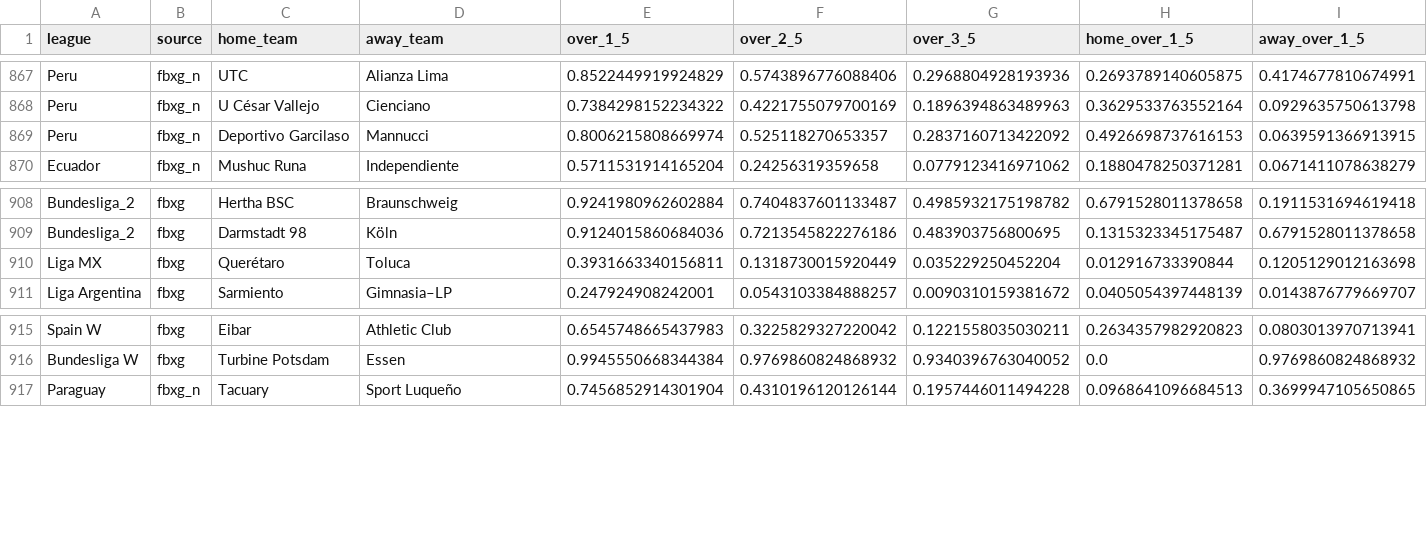
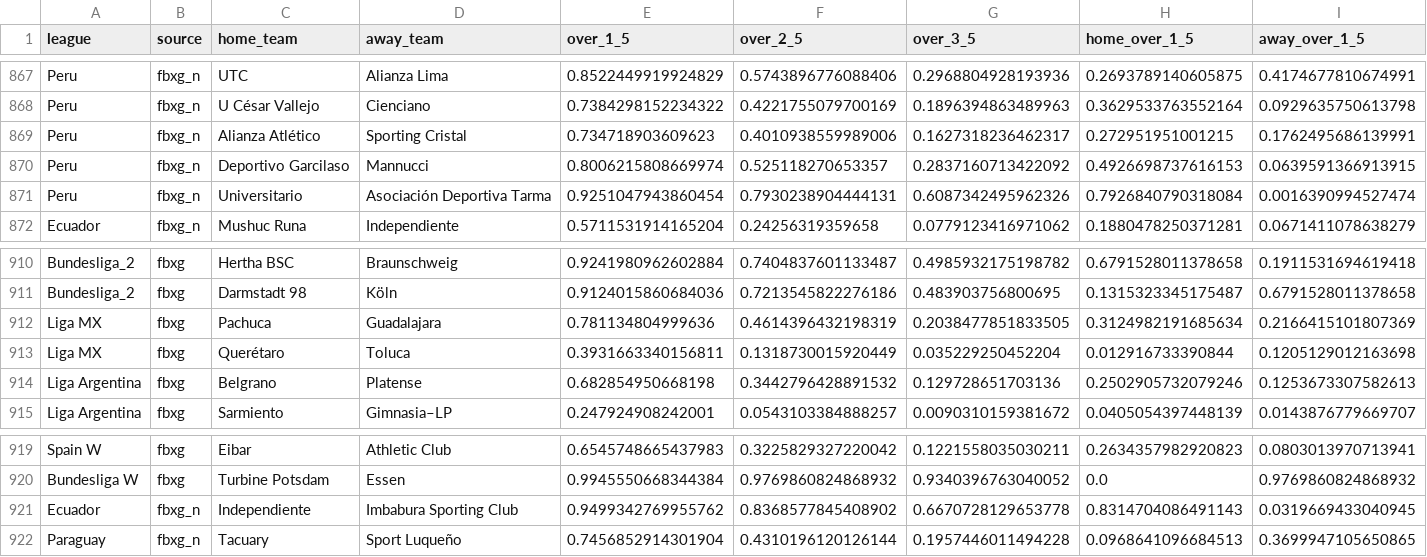
Before and after one commit to enzovillafuerte/FootballPredictor-V2.0, a CSV file: HistoricalLoadRecords.csv, drawn as a sheet; only a part is shown, gaps mark what is left out; rows hold the shown columns only; the diff names each change by its address in the sheet, - before the commit and + after, or states it on an @@ line.

Commit message:
Edits Code for Incremental Load
Still need to scale it up for other leagues. not only EPL.

```diff
--- a/HistoricalLoadRecords.csv
+++ b/HistoricalLoadRecords.csv
+row 869: Peru | fbxg_n | Alianza Atlético | Sporting Cristal | 0.734718903609623 | 0.4010938559989006 | 0.1627318236462317 | 0.272951951001215 | 0.1762495686139991
+row 871: Peru | fbxg_n | Universitario | Asociación Deportiva Tarma | 0.9251047943860454 | 0.7930238904444131 | 0.6087342495962326 | 0.7926840790318084 | 0.0016390994527474
+row 912: Liga MX | fbxg | Pachuca | Guadalajara | 0.781134804999636 | 0.4614396432198319 | 0.2038477851833505 | 0.3124982191685634 | 0.2166415101807369
+row 914: Liga Argentina | fbxg | Belgrano | Platense | 0.682854950668198 | 0.3442796428891532 | 0.129728651703136 | 0.2502905732079246 | 0.1253673307582613
+row 921: Ecuador | fbxg_n | Independiente | Imbabura Sporting Club | 0.9499342769955762 | 0.8368577845408902 | 0.6670728129653778 | 0.8314704086491143 | 0.0319669433040945
```
Also changed, not shown: 2 other files.
